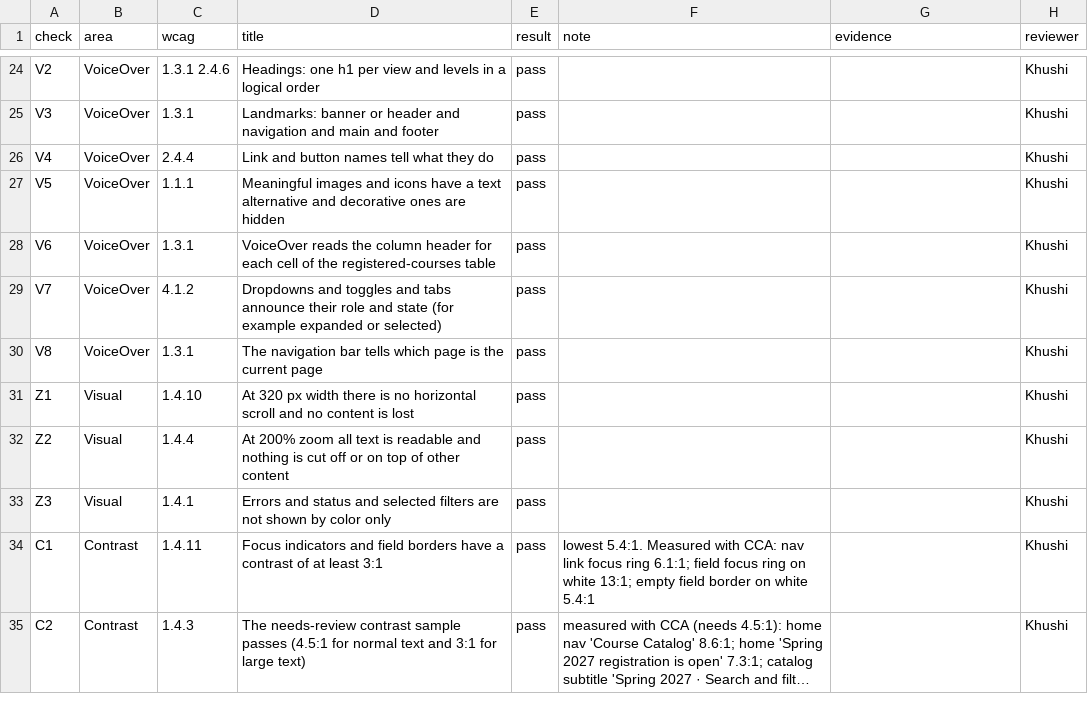
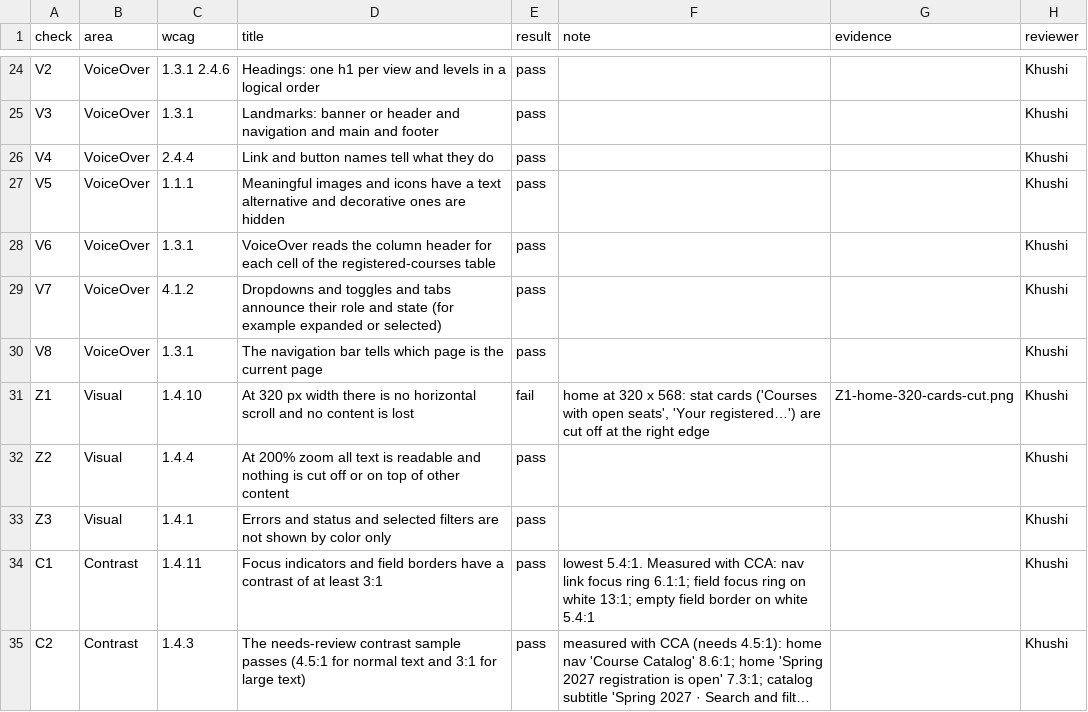
Before and after one commit to kkaushik03/CSE216, a CSV file: results/claude/L2/run-01/manual-review.csv, drawn as a sheet; only a part is shown, gaps mark what is left out; long unchanged cells end in ….

```diff
--- a/results/claude/L2/run-01/manual-review.csv
+++ b/results/claude/L2/run-01/manual-review.csv
@@ -30,3 +30,3 @@ V7,VoiceOver,4.1.2,Dropdowns and toggles and tabs announce their role and state
 V8,VoiceOver,1.3.1,The navigation bar tells which page is the current page,pass,,,Khushi
-Z1,Visual,1.4.10,At 320 px width there is no horizontal scroll and no content is lost,pass,,,Khushi
+Z1,Visual,1.4.10,At 320 px width there is no horizontal scroll and no content is lost,fail,"home at 320 x 568: stat cards ('Courses with open seats', 'Your registered…') are cut off at the right edge",Z1-home-320-cards-cut.png,Khushi
 Z2,Visual,1.4.4,At 200% zoom all text is readable and nothing is cut off or on top of other content,pass,,,Khushi
```
Also changed, not shown: 2 other files.
